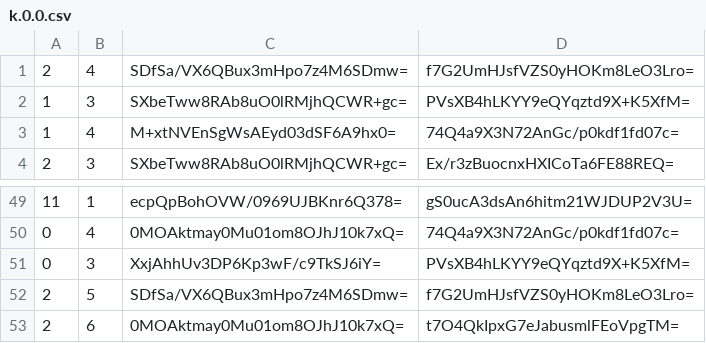
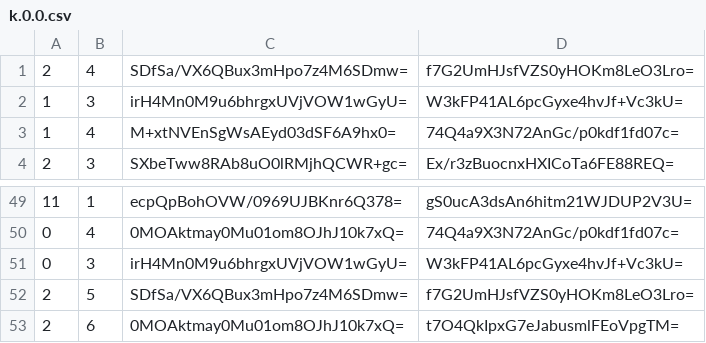
Before and after one commit to counterfitninja/chilled-nether, a CSV file: tiles/zoom.0/metadata/k.0.0.csv, drawn as a sheet; only a part is shown, gaps mark what is left out.

```diff
--- a/tiles/zoom.0/metadata/k.0.0.csv
+++ b/tiles/zoom.0/metadata/k.0.0.csv
@@ -1,3 +1,3 @@
 2,4,SDfSa/VX6QBux3mHpo7z4M6SDmw=,f7G2UmHJsfVZS0yHOKm8LeO3Lro=
-1,3,SXbeTww8RAb8uO0lRMjhQCWR+gc=,PVsXB4hLKYY9eQYqztd9X+K5XfM=
+1,3,irH4Mn0M9u6bhrgxUVjVOW1wGyU=,W3kFP41AL6pcGyxe4hvJf+Vc3kU=
 1,4,M+xtNVEnSgWsAEyd03dSF6A9hx0=,74Q4a9X3N72AnGc/p0kdf1fd07c=
@@ -50,3 +50,3 @@
 0,4,0MOAktmay0Mu01om8OJhJ10k7xQ=,74Q4a9X3N72AnGc/p0kdf1fd07c=
-0,3,XxjAhhUv3DP6Kp3wF/c9TkSJ6iY=,PVsXB4hLKYY9eQYqztd9X+K5XfM=
+0,3,irH4Mn0M9u6bhrgxUVjVOW1wGyU=,W3kFP41AL6pcGyxe4hvJf+Vc3kU=
 2,5,SDfSa/VX6QBux3mHpo7z4M6SDmw=,f7G2UmHJsfVZS0yHOKm8LeO3Lro=
```
Also changed, not shown: tiles/zoom.-1/metadata/k.0.0.csv, tiles/zoom.-2/metadata/k.0.0.csv, 1 other file.
